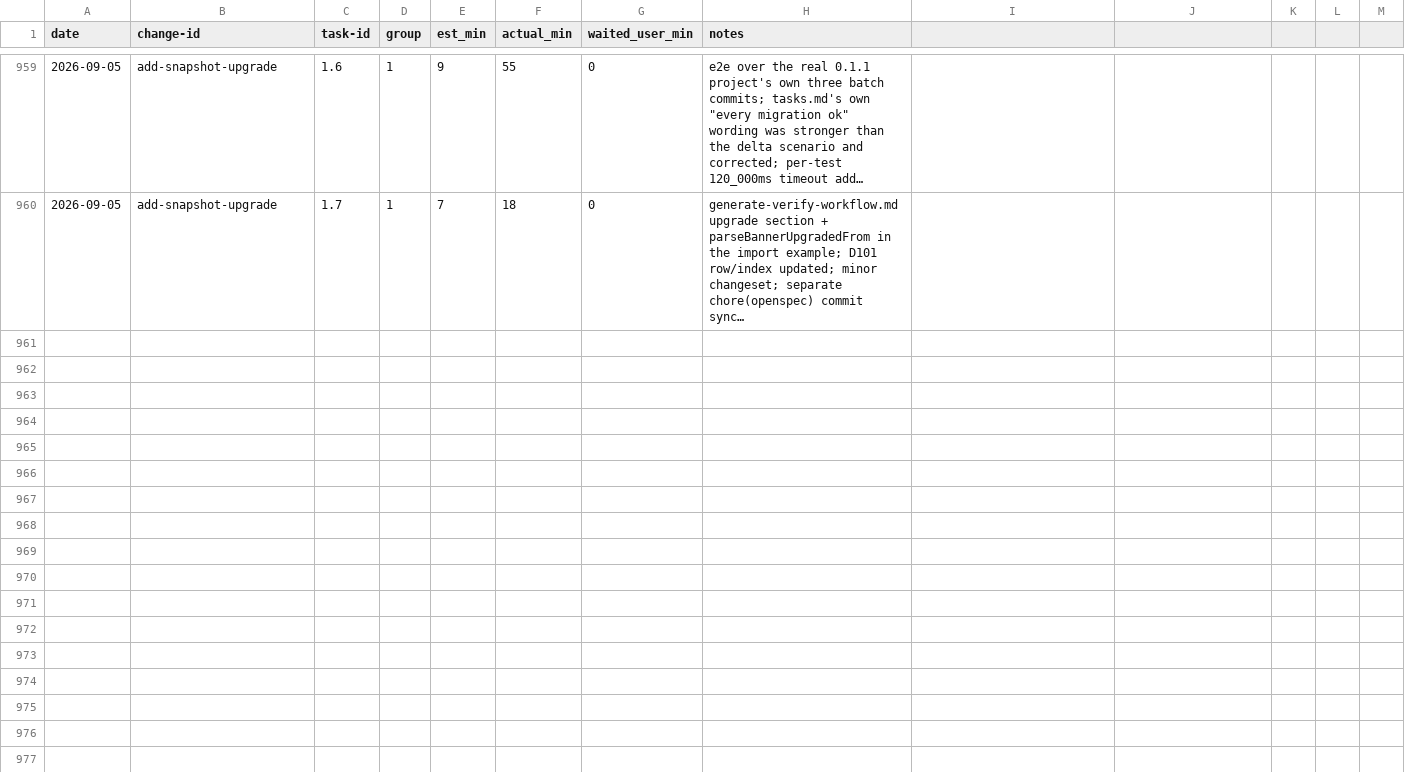
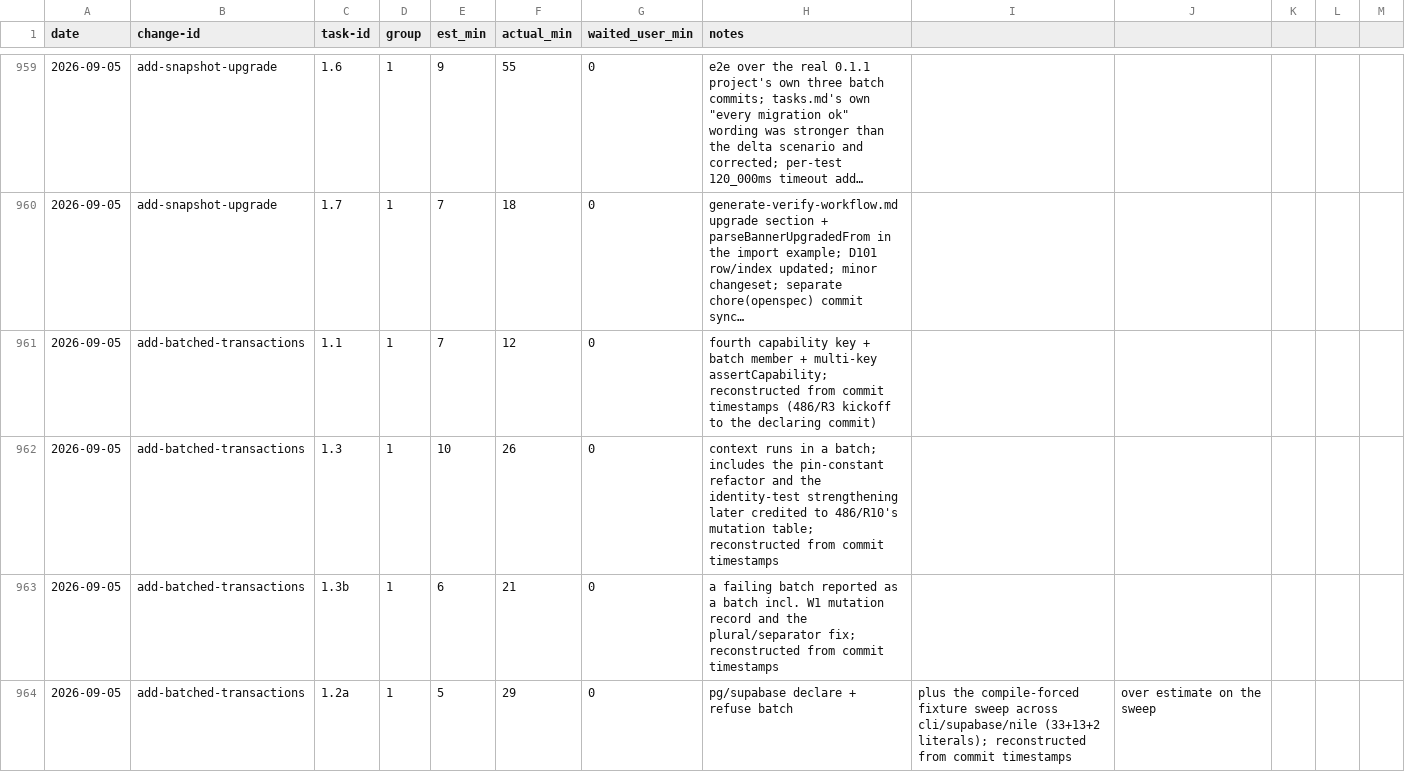
Before and after one commit to quickstart-now/hejbro, a CSV file: openspec/task-times.csv, drawn as a sheet; only a part is shown, gaps mark what is left out; long unchanged cells end in …; the diff covers the shown part only; the diff names each change by its address in the sheet, - before the commit and + after, or states it on an @@ line.

Commit message:
docs(query,neon,supabase): references and changeset for batching (#486)
neon-preset.md now states both halves of the HTTP path's batched
capability together: db.as(context) succeeds as one batch, but
db.transaction(callback) still refuses, since a callback is interactive
by definition. query-layer.md's RLS section named a paragraph this same
change had already made false -- a driver without interactive
transactions no longer fails a context outright once it declares
batched-transactions -- corrected to name all three branches. The
change's own literal capability table lives in supabase-preset.md, not
query-layer.md as tasks.md assumed; it gains the fourth column there
instead (486/R13), false on both connection paths since pgDriver itself
never declares it true and the pooler path fixes its own record
independently either way.

One changeset (minor, the fixed seven-package group) describes the
fourth capability, the HTTP driver's new db.as(context) support, the
last-command-rows rule, and the newly public preparedStatementName/
lastRows helpers.

Reviewer handoff: the input-table test for a `rows`-less shape now
names it as a hand-built shape no real driver produces, so it reads
apart from the delta's "never undefined" guarantee rather than beside
it.

tasks.md ticks 1.2b/1.4/1.5/1.6; task-times.csv gains all eight of this
change's rows, reconstructed from commit timestamps except 1.4's own
(self-timed).

```diff
--- a/openspec/task-times.csv
+++ b/openspec/task-times.csv
+row 961: 2026-09-05 | add-batched-transactions | 1.1 | 1 | 7 | 12 | 0 | fourth capability key + batch member + multi-key assertCapability; reconstructed from commit timestamps (486/R3 kickoff to the declaring commit)
+row 962: 2026-09-05 | add-batched-transactions | 1.3 | 1 | 10 | 26 | 0 | context runs in a batch; includes the pin-constant refactor and the identity-test strengthening later credited to 486/R10's mutation table; reconstructed from commit timestamps
+row 963: 2026-09-05 | add-batched-transactions | 1.3b | 1 | 6 | 21 | 0 | a failing batch reported as a batch incl. W1 mutation record and the plural/separator fix; reconstructed from commit timestamps
+row 964: 2026-09-05 | add-batched-transactions | 1.2a | 1 | 5 | 29 | 0 | pg/supabase declare + refuse batch | plus the compile-forced fixture sweep across cli/supabase/nile (33+13+2 literals); reconstructed from commit timestamps | over estimate on the sweep
```
Also changed, not shown: 4 added rows elsewhere in this file, 6 other files.
